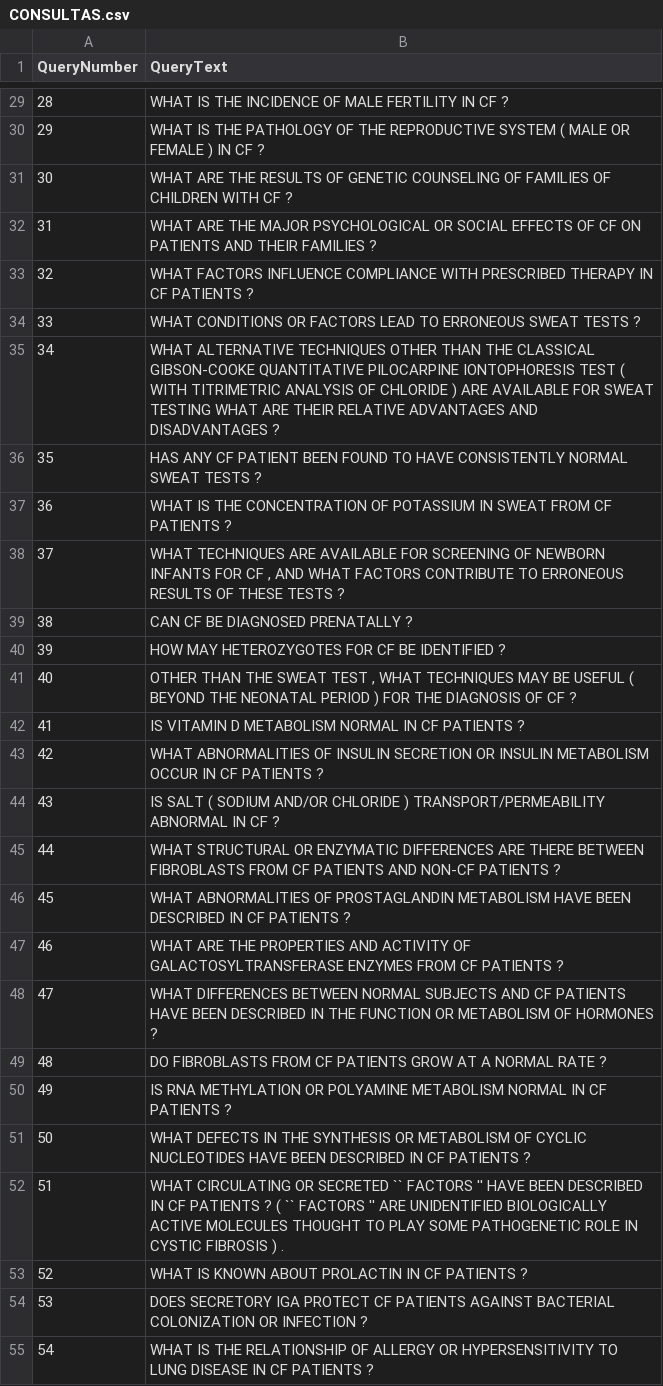
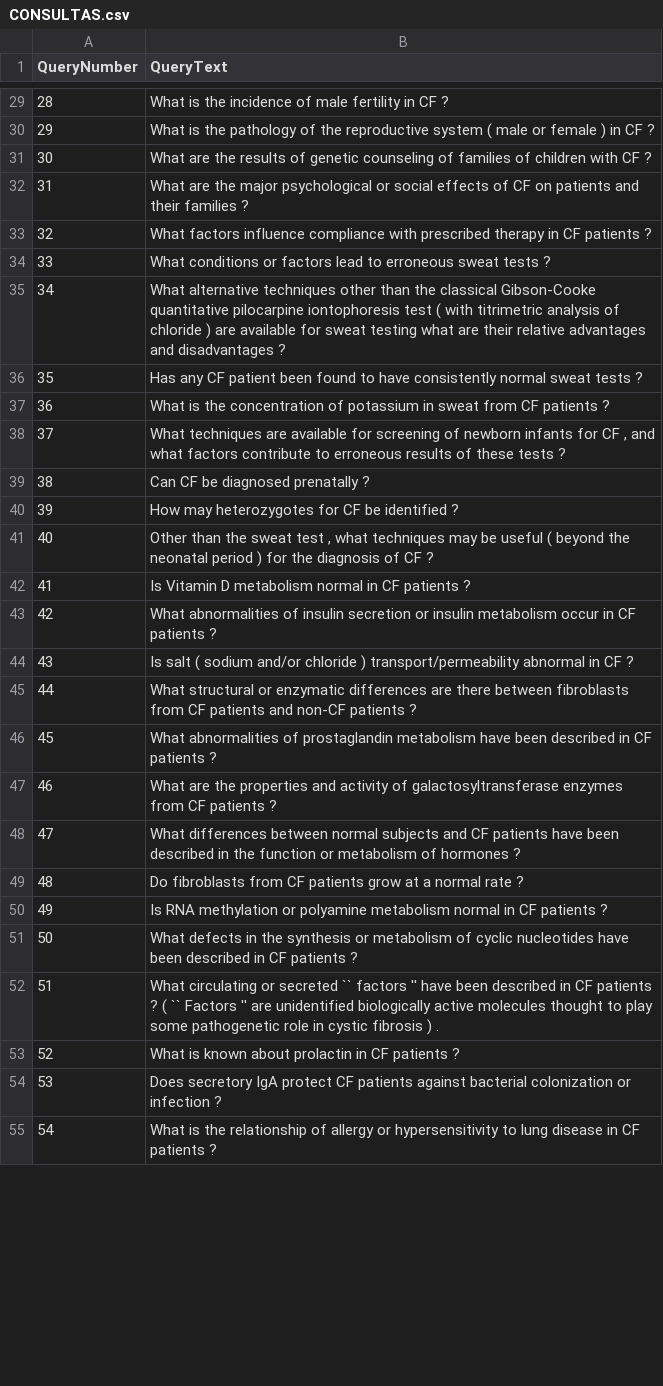
Before and after one commit to luancvieira/Information-Retrieval-Evaluation, a CSV file: RESULT/CONSULTAS.csv, drawn as a sheet; only a part is shown, gaps mark what is left out; the diff covers the shown part only.

Commit message:
update code and results

```diff
--- a/RESULT/CONSULTAS.csv
+++ b/RESULT/CONSULTAS.csv
@@ -29,27 +29,27 @@ QueryNumber;QueryText
-28;WHAT IS THE INCIDENCE OF MALE FERTILITY IN CF ?
-29;WHAT IS THE PATHOLOGY OF THE REPRODUCTIVE SYSTEM ( MALE OR FEMALE ) IN CF ?
-30;WHAT ARE THE RESULTS OF GENETIC COUNSELING OF FAMILIES OF CHILDREN WITH CF ?
-31;WHAT ARE THE MAJOR PSYCHOLOGICAL OR SOCIAL EFFECTS OF CF ON PATIENTS AND THEIR FAMILIES ?
-32;WHAT FACTORS INFLUENCE COMPLIANCE WITH PRESCRIBED THERAPY IN CF PATIENTS ?
-33;WHAT CONDITIONS OR FACTORS LEAD TO ERRONEOUS SWEAT TESTS ?
-34;WHAT ALTERNATIVE TECHNIQUES OTHER THAN THE CLASSICAL GIBSON-COOKE QUANTITATIVE PILOCARPINE IONTOPHORESIS TEST ( WITH TITRIMETRIC ANALYSIS OF CHLORIDE ) ARE AVAILABLE FOR SWEAT TESTING WHAT ARE THEIR RELATIVE ADVANTAGES AND DISADVANTAGES ?
-35;HAS ANY CF PATIENT BEEN FOUND TO HAVE CONSISTENTLY NORMAL SWEAT TESTS ?
-36;WHAT IS THE CONCENTRATION OF POTASSIUM IN SWEAT FROM CF PATIENTS ?
-37;WHAT TECHNIQUES ARE AVAILABLE FOR SCREENING OF NEWBORN INFANTS FOR CF , AND WHAT FACTORS CONTRIBUTE TO ERRONEOUS RESULTS OF THESE TESTS ?
-38;CAN CF BE DIAGNOSED PRENATALLY ?
-39;HOW MAY HETEROZYGOTES FOR CF BE IDENTIFIED ?
-40;OTHER THAN THE SWEAT TEST , WHAT TECHNIQUES MAY BE USEFUL ( BEYOND THE NEONATAL PERIOD ) FOR THE DIAGNOSIS OF CF ?
-41;IS VITAMIN D METABOLISM NORMAL IN CF PATIENTS ?
-42;WHAT ABNORMALITIES OF INSULIN SECRETION OR INSULIN METABOLISM OCCUR IN CF PATIENTS ?
-43;IS SALT ( SODIUM AND/OR CHLORIDE ) TRANSPORT/PERMEABILITY ABNORMAL IN CF ?
-44;WHAT STRUCTURAL OR ENZYMATIC DIFFERENCES ARE THERE BETWEEN FIBROBLASTS FROM CF PATIENTS AND NON-CF PATIENTS ?
-45;WHAT ABNORMALITIES OF PROSTAGLANDIN METABOLISM HAVE BEEN DESCRIBED IN CF PATIENTS ?
-46;WHAT ARE THE PROPERTIES AND ACTIVITY OF GALACTOSYLTRANSFERASE ENZYMES FROM CF PATIENTS ?
-47;WHAT DIFFERENCES BETWEEN NORMAL SUBJECTS AND CF PATIENTS HAVE BEEN DESCRIBED IN THE FUNCTION OR METABOLISM OF HORMONES ?
-48;DO FIBROBLASTS FROM CF PATIENTS GROW AT A NORMAL RATE ?
-49;IS RNA METHYLATION OR POLYAMINE METABOLISM NORMAL IN CF PATIENTS ?
-50;WHAT DEFECTS IN THE SYNTHESIS OR METABOLISM OF CYCLIC NUCLEOTIDES HAVE BEEN DESCRIBED IN CF PATIENTS ?
-51;WHAT CIRCULATING OR SECRETED `` FACTORS '' HAVE BEEN DESCRIBED IN CF PATIENTS ? ( `` FACTORS '' ARE UNIDENTIFIED BIOLOGICALLY ACTIVE MOLECULES THOUGHT TO PLAY SOME PATHOGENETIC ROLE IN CYSTIC FIBROSIS ) .
-52;WHAT IS KNOWN ABOUT PROLACTIN IN CF PATIENTS ?
-53;DOES SECRETORY IGA PROTECT CF PATIENTS AGAINST BACTERIAL COLONIZATION OR INFECTION ?
-54;WHAT IS THE RELATIONSHIP OF ALLERGY OR HYPERSENSITIVITY TO LUNG DISEASE IN CF PATIENTS ?
+28;What is the incidence of male fertility in CF ?
+29;What is the pathology of the reproductive system ( male or female ) in CF ?
+30;What are the results of genetic counseling of families of children with CF ?
+31;What are the major psychological or social effects of CF on patients and their families ?
+32;What factors influence compliance with prescribed therapy in CF patients ?
+33;What conditions or factors lead to erroneous sweat tests ?
+34;What alternative techniques other than the classical Gibson-Cooke quantitative pilocarpine iontophoresis test ( with titrimetric analysis of chloride ) are available for sweat testing what are their relative advantages and disadvantages ?
+35;Has any CF patient been found to have consistently normal sweat tests ?
+36;What is the concentration of potassium in sweat from CF patients ?
+37;What techniques are available for screening of newborn infants for CF , and what factors contribute to erroneous results of these tests ?
+38;Can CF be diagnosed prenatally ?
+39;How may heterozygotes for CF be identified ?
+40;Other than the sweat test , what techniques may be useful ( beyond the neonatal period ) for the diagnosis of CF ?
+41;Is Vitamin D metabolism normal in CF patients ?
+42;What abnormalities of insulin secretion or insulin metabolism occur in CF patients ?
+43;Is salt ( sodium and/or chloride ) transport/permeability abnormal in CF ?
+44;What structural or enzymatic differences are there between fibroblasts from CF patients and non-CF patients ?
+45;What abnormalities of prostaglandin metabolism have been described in CF patients ?
+46;What are the properties and activity of galactosyltransferase enzymes from CF patients ?
+47;What differences between normal subjects and CF patients have been described in the function or metabolism of hormones ?
+48;Do fibroblasts from CF patients grow at a normal rate ?
+49;Is RNA methylation or polyamine metabolism normal in CF patients ?
+50;What defects in the synthesis or metabolism of cyclic nucleotides have been described in CF patients ?
+51;What circulating or secreted `` factors '' have been described in CF patients ? ( `` Factors '' are unidentified biologically active molecules thought to play some pathogenetic role in cystic fibrosis ) .
+52;What is known about prolactin in CF patients ?
+53;Does secretory IgA protect CF patients against bacterial colonization or infection ?
+54;What is the relationship of allergy or hypersensitivity to lung disease in CF patients ?
```
Also changed, not shown: 72 edited cells elsewhere in this file, 20 other files.
